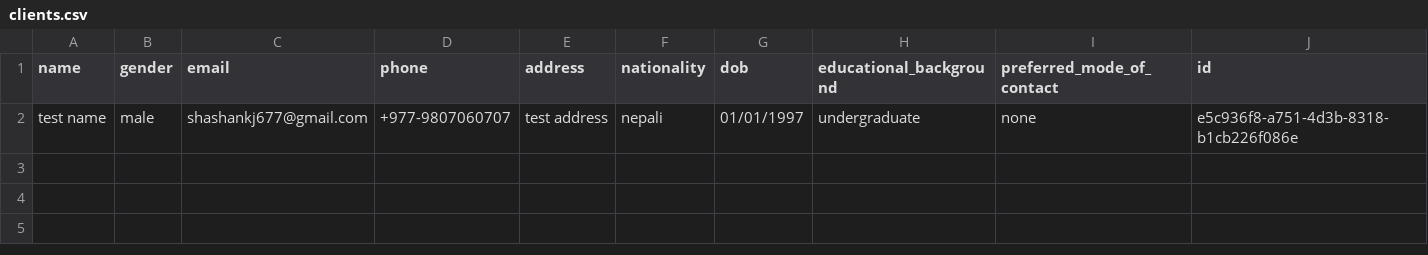
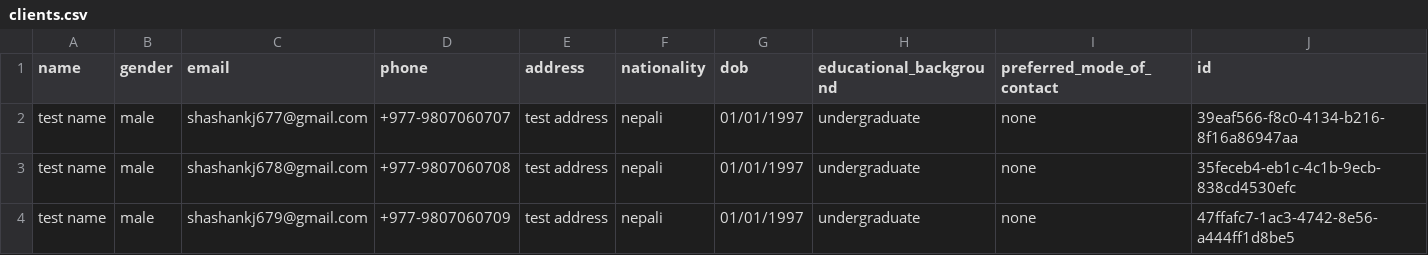
Before and after one commit to shashankj99/client_crud_assessment, a CSV file: public/clients.csv, drawn as a sheet.

Commit message:
Changed response format and changed file mode from write to append

```diff
--- a/public/clients.csv
+++ b/public/clients.csv
@@ -1,2 +1,4 @@
 name,gender,email,phone,address,nationality,dob,educational_background,preferred_mode_of_contact,id
-"test name",male,shashankj677@gmail.com,+977-9807060707,"test address",nepali,01/01/1997,undergraduate,none,e5c936f8-a751-4d3b-8318-b1cb226f086e
+"test name",male,shashankj677@gmail.com,+977-9807060707,"test address",nepali,01/01/1997,undergraduate,none,39eaf566-f8c0-4134-b216-8f16a86947aa
+"test name",male,shashankj678@gmail.com,+977-9807060708,"test address",nepali,01/01/1997,undergraduate,none,35feceb4-eb1c-4c1b-9ecb-838cd4530efc
+"test name",male,shashankj679@gmail.com,+977-9807060709,"test address",nepali,01/01/1997,undergraduate,none,47ffafc7-1ac3-4742-8e56-a444ff1d8be5
```
Also changed, not shown: 1 other file.
